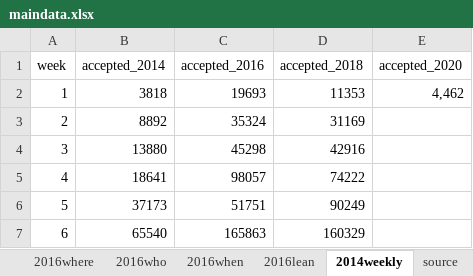
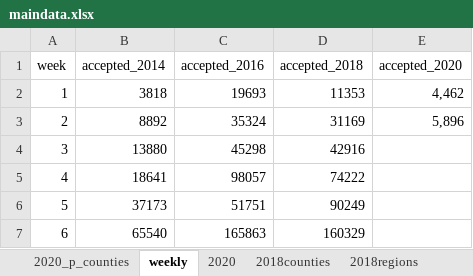
Before and after one commit to striblab/20200125-early_vote, an Excel workbook: sources/data/maindata.xlsx, sheet weekly, drawn as a sheet; values as stored, in another font and other column widths than the file's, no borders; the diff names each change by its address in the sheet, - before the commit and + after, or states it on an @@ line.

```diff
--- a/sources/data/maindata.xlsx (sheet weekly)
+++ b/sources/data/maindata.xlsx (sheet weekly)
-sheet tab: 2014weekly
+sheet tab: weekly
-E3 (accepted_2020): (empty)
+E3 (accepted_2020): 5,896
```
Also changed, not shown: sheet 2020, sheet 2020_p_counties, other sheet tabs, 7 other files.
